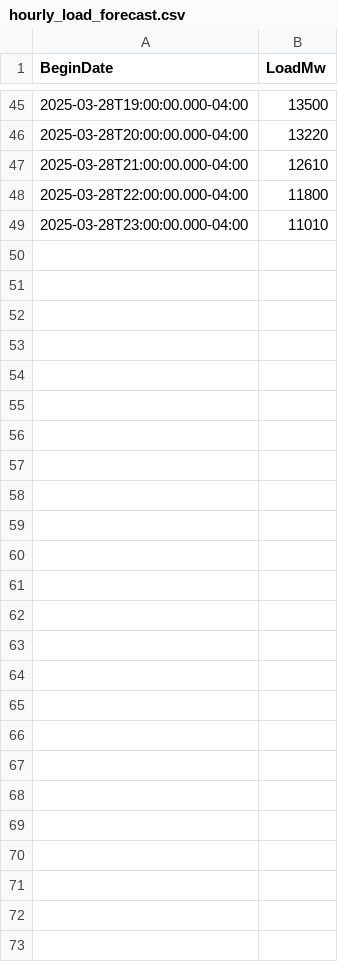
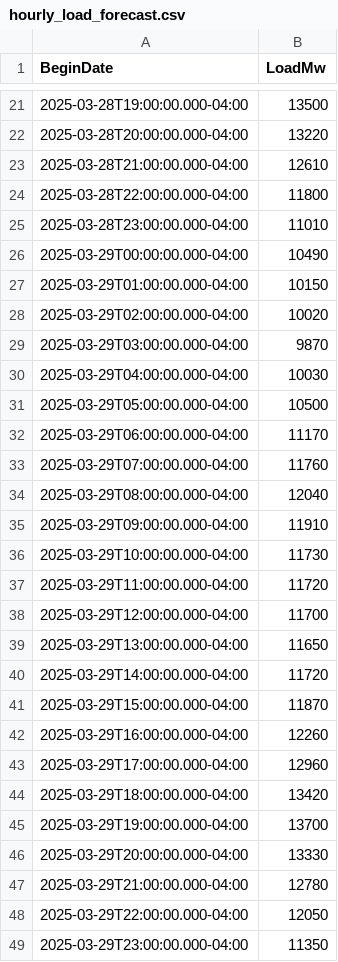
Before and after one commit to MatGBU/Senior-project, a CSV file: hourly_load_forecast.csv, drawn as a sheet; only a part is shown, gaps mark what is left out; the diff covers the shown part only.

```diff
--- a/hourly_load_forecast.csv
+++ b/hourly_load_forecast.csv
@@ -49 +25,25 @@ BeginDate,LoadMw
 2025-03-28T23:00:00.000-04:00,11010
+2025-03-29T00:00:00.000-04:00,10490
+2025-03-29T01:00:00.000-04:00,10150
+2025-03-29T02:00:00.000-04:00,10020
+2025-03-29T03:00:00.000-04:00,9870
+2025-03-29T04:00:00.000-04:00,10030
+2025-03-29T05:00:00.000-04:00,10500
+2025-03-29T06:00:00.000-04:00,11170
+2025-03-29T07:00:00.000-04:00,11760
+2025-03-29T08:00:00.000-04:00,12040
+2025-03-29T09:00:00.000-04:00,11910
+2025-03-29T10:00:00.000-04:00,11730
+2025-03-29T11:00:00.000-04:00,11720
+2025-03-29T12:00:00.000-04:00,11700
+2025-03-29T13:00:00.000-04:00,11650
+2025-03-29T14:00:00.000-04:00,11720
+2025-03-29T15:00:00.000-04:00,11870
+2025-03-29T16:00:00.000-04:00,12260
+2025-03-29T17:00:00.000-04:00,12960
+2025-03-29T18:00:00.000-04:00,13420
+2025-03-29T19:00:00.000-04:00,13700
+2025-03-29T20:00:00.000-04:00,13330
+2025-03-29T21:00:00.000-04:00,12780
+2025-03-29T22:00:00.000-04:00,12050
+2025-03-29T23:00:00.000-04:00,11350
```
Also changed, not shown: 24 removed rows and 19 edited cells elsewhere in this file, testing.csv, weather_forecast_test.csv, 15 other files.
